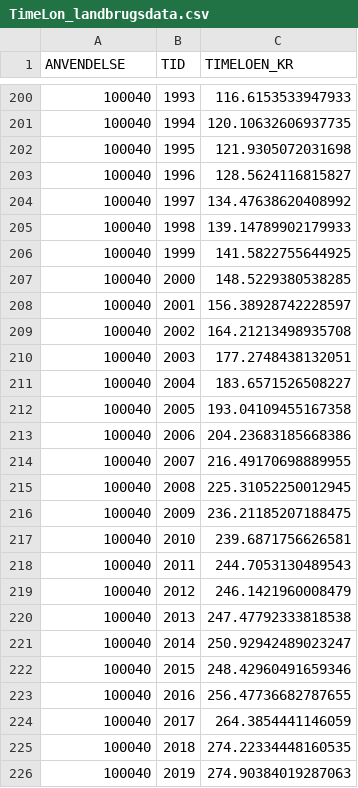
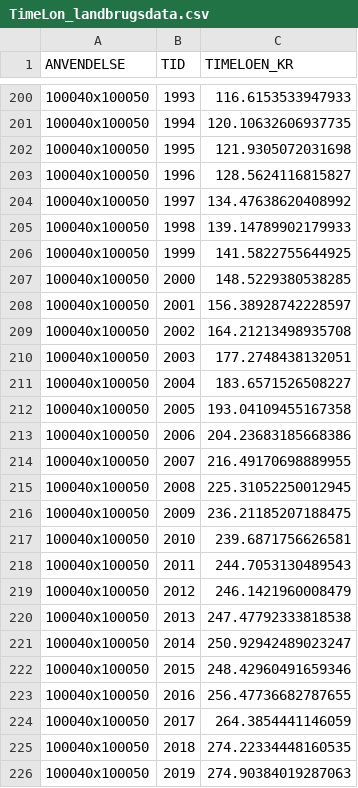
Before and after one commit to PeterStephensen/LandbrugHistorieKalibrering, a CSV file: Data/Nationalregnskab/Data/TimeLon_landbrugsdata.csv, drawn as a sheet; only a part is shown, gaps mark what is left out; the diff covers the shown part only.

```diff
--- a/Data/Nationalregnskab/Data/TimeLon_landbrugsdata.csv
+++ b/Data/Nationalregnskab/Data/TimeLon_landbrugsdata.csv
@@ -200,27 +200,27 @@ ANVENDELSE,TID,TIMELOEN_KR
-100040,1993,116.6153533947933
-100040,1994,120.10632606937735
-100040,1995,121.9305072031698
-100040,1996,128.5624116815827
-100040,1997,134.47638620408992
-100040,1998,139.14789902179933
-100040,1999,141.5822755644925
-100040,2000,148.5229380538285
-100040,2001,156.38928742228597
-100040,2002,164.21213498935708
-100040,2003,177.2748438132051
-100040,2004,183.6571526508227
-100040,2005,193.04109455167358
-100040,2006,204.23683185668386
-100040,2007,216.49170698889955
-100040,2008,225.31052250012945
-100040,2009,236.21185207188475
-100040,2010,239.6871756626581
-100040,2011,244.7053130489543
-100040,2012,246.1421960008479
-100040,2013,247.47792333818538
-100040,2014,250.92942489023247
-100040,2015,248.42960491659346
-100040,2016,256.47736682787655
-100040,2017,264.3854441146059
-100040,2018,274.22334448160535
-100040,2019,274.90384019287063
+100040x100050,1993,116.6153533947933
+100040x100050,1994,120.10632606937735
+100040x100050,1995,121.9305072031698
+100040x100050,1996,128.5624116815827
+100040x100050,1997,134.47638620408992
+100040x100050,1998,139.14789902179933
+100040x100050,1999,141.5822755644925
+100040x100050,2000,148.5229380538285
+100040x100050,2001,156.38928742228597
+100040x100050,2002,164.21213498935708
+100040x100050,2003,177.2748438132051
+100040x100050,2004,183.6571526508227
+100040x100050,2005,193.04109455167358
+100040x100050,2006,204.23683185668386
+100040x100050,2007,216.49170698889955
+100040x100050,2008,225.31052250012945
+100040x100050,2009,236.21185207188475
+100040x100050,2010,239.6871756626581
+100040x100050,2011,244.7053130489543
+100040x100050,2012,246.1421960008479
+100040x100050,2013,247.47792333818538
+100040x100050,2014,250.92942489023247
+100040x100050,2015,248.42960491659346
+100040x100050,2016,256.47736682787655
+100040x100050,2017,264.3854441146059
+100040x100050,2018,274.22334448160535
+100040x100050,2019,274.90384019287063
```
Also changed, not shown: 87 edited cells elsewhere in this file, 11 other files.
